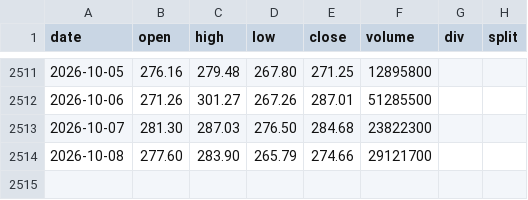
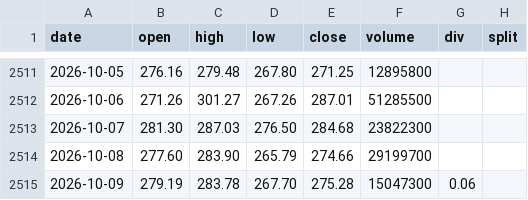
Before and after one commit to yennanliu/finance_data, a CSV file: data/prices/mrvl.csv, drawn as a sheet; only a part is shown, gaps mark what is left out.

```diff
--- a/data/prices/mrvl.csv
+++ b/data/prices/mrvl.csv
@@ -2513,2 +2513,3 @@ date,open,high,low,close,volume,div,split
 2026-10-07,281.30,287.03,276.50,284.68,23822300,,
-2026-10-08,277.60,283.90,265.79,274.66,29121700,,
+2026-10-08,277.60,283.90,265.79,274.66,29199700,,
+2026-10-09,279.19,283.78,267.70,275.28,15047300,0.06,
```
Also changed, not shown: data/prices/amd.csv, data/prices/amzn.csv, 34 other files.
